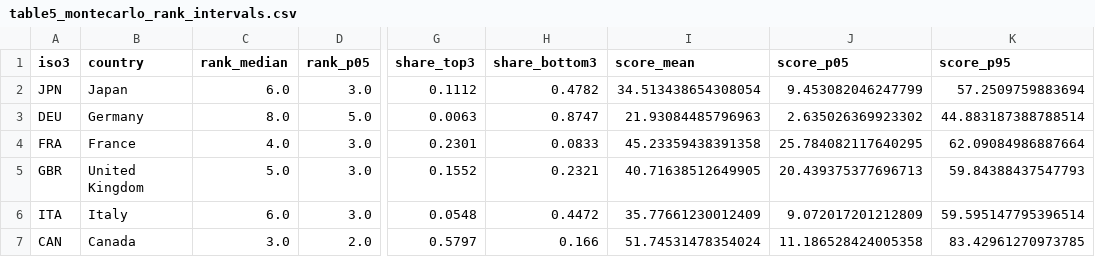
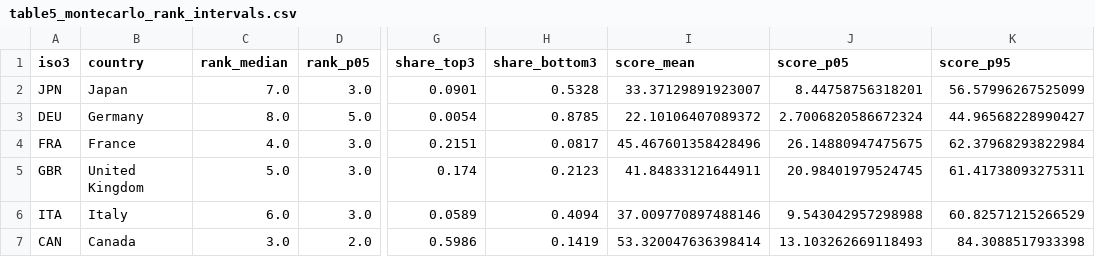
Before and after one commit to YoshiSaitoDrPH/pharma-freerider-index, a CSV file: tables/table5_montecarlo_rank_intervals.csv, drawn as a sheet; only a part is shown, gaps mark what is left out; the diff covers the shown part only; the diff names each change by its address in the sheet, - before the commit and + after, or states it on an @@ line.

```diff
--- a/tables/table5_montecarlo_rank_intervals.csv
+++ b/tables/table5_montecarlo_rank_intervals.csv
-C2 (rank_median): 6.0
+C2 (rank_median): 7.0
-G2 (share_top3): 0.1112
+G2 (share_top3): 0.0901
-H2 (share_bottom3): 0.4782
+H2 (share_bottom3): 0.5328
-I2 (score_mean): 34.513438654308054
+I2 (score_mean): 33.37129891923007
-J2 (score_p05): 9.453082046247799
+J2 (score_p05): 8.44758756318201
-K2 (score_p95): 57.2509759883694
+K2 (score_p95): 56.57996267525099
-G3 (share_top3): 0.0063
+G3 (share_top3): 0.0054
-H3 (share_bottom3): 0.8747
+H3 (share_bottom3): 0.8785
-I3 (score_mean): 21.93084485796963
+I3 (score_mean): 22.10106407089372
-J3 (score_p05): 2.635026369923302
+J3 (score_p05): 2.7006820586672324
-K3 (score_p95): 44.883187388788514
+K3 (score_p95): 44.96568228990427
-G4 (share_top3): 0.2301
+G4 (share_top3): 0.2151
-H4 (share_bottom3): 0.0833
+H4 (share_bottom3): 0.0817
-I4 (score_mean): 45.23359438391358
+I4 (score_mean): 45.467601358428496
-J4 (score_p05): 25.784082117640295
+J4 (score_p05): 26.14880947475675
-K4 (score_p95): 62.09084986887664
+K4 (score_p95): 62.37968293822984
-G5 (share_top3): 0.1552
+G5 (share_top3): 0.174
-H5 (share_bottom3): 0.2321
+H5 (share_bottom3): 0.2123
-I5 (score_mean): 40.71638512649905
+I5 (score_mean): 41.84833121644911
-J5 (score_p05): 20.439375377696713
+J5 (score_p05): 20.98401979524745
-K5 (score_p95): 59.84388437547793
+K5 (score_p95): 61.41738093275311
-G6 (share_top3): 0.0548
+G6 (share_top3): 0.0589
-H6 (share_bottom3): 0.4472
+H6 (share_bottom3): 0.4094
-I6 (score_mean): 35.77661230012409
+I6 (score_mean): 37.009770897488146
-J6 (score_p05): 9.072017201212809
+J6 (score_p05): 9.543042957298988
-K6 (score_p95): 59.595147795396514
+K6 (score_p95): 60.82571215266529
-G7 (share_top3): 0.5797
+G7 (share_top3): 0.5986
-H7 (share_bottom3): 0.166
+H7 (share_bottom3): 0.1419
-I7 (score_mean): 51.74531478354024
+I7 (score_mean): 53.320047636398414
-J7 (score_p05): 11.186528424005358
+J7 (score_p05): 13.103262669118493
-K7 (score_p95): 83.42961270973785
+K7 (score_p95): 84.3088517933398
```
Also changed, not shown: 16 edited cells elsewhere in this file, tables/table3_rank_by_specification.csv, tables/table3b_score_by_specification.csv, 26 other files.
